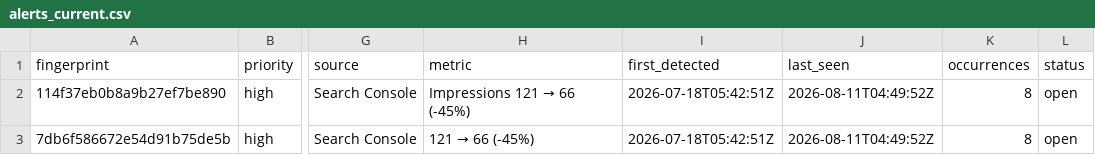
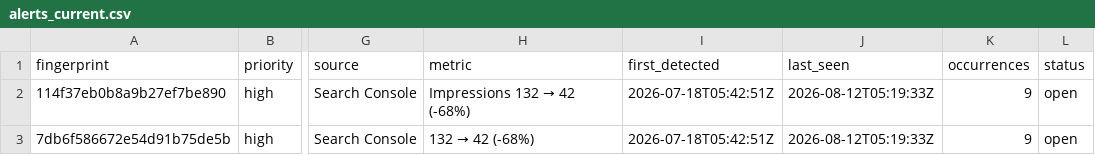
Before and after one commit to hamidrasheed350-hue/engineerwala-seo-tracker, a CSV file: data/alerts_current.csv, drawn as a sheet; only a part is shown, gaps mark what is left out; the diff names each change by its address in the sheet, - before the commit and + after, or states it on an @@ line.

```diff
--- a/data/alerts_current.csv
+++ b/data/alerts_current.csv
@@ H2 (metric): Impressions 121 → 66 (-45%) → Impressions 132 → 42 (-68%) @@
-J2:J3 (last_seen): 2026-08-11T04:49:52Z
+J2:J3 (last_seen): 2026-08-12T05:19:33Z
-K2:K3 (occurrences): 8
+K2:K3 (occurrences): 9
@@ H3 (metric): 121 → 66 (-45%) → 132 → 42 (-68%) @@
```
Also changed, not shown: data/alerts_log.csv, data/pagespeed_results.csv, 16 other files.
